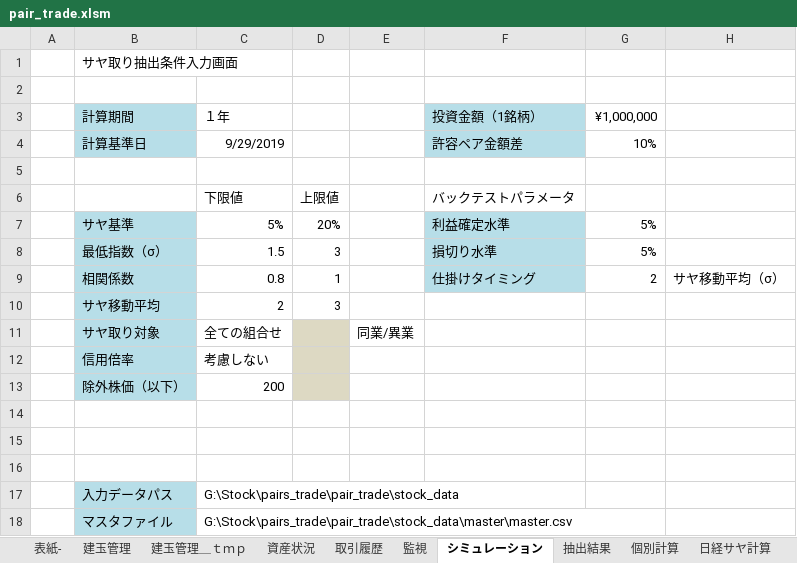
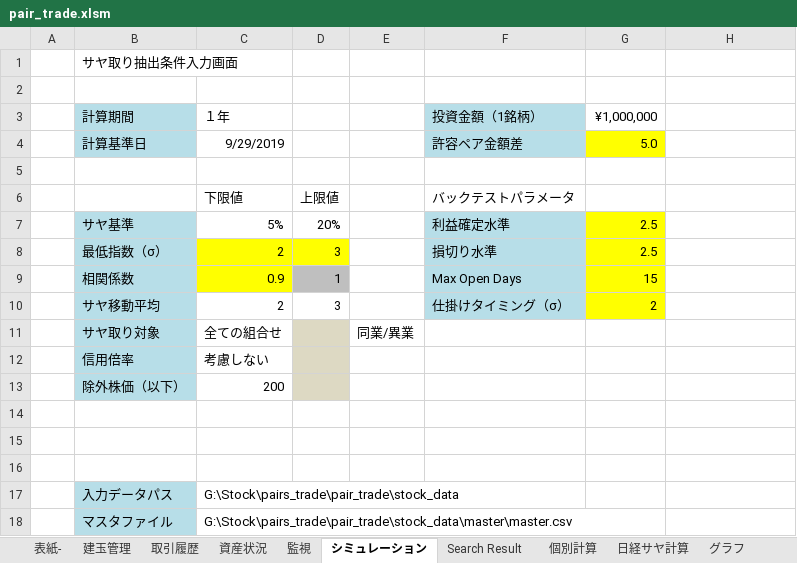
Before and after one commit to liuyun10/pair_trade, an Excel workbook: stock_data/master/pair_trade.xlsm, sheet シミュレーション, drawn as a sheet; values as stored, in another font and other column widths than the file's, no borders; removed rows and columns are numbered as before the commit, all else as after; the diff names each change by its address in the sheet, - before the commit and + after, or states it on an @@ line.

```diff
--- a/stock_data/master/pair_trade.xlsm (sheet シミュレーション)
+++ b/stock_data/master/pair_trade.xlsm (sheet シミュレーション)
-sheet tab: 抽出結果
+sheet tab: Search Result
-sheet tab: 建玉管理＿ｔｍｐ
@@ sheet tab order changed: 表紙- | 建玉管理 | 取引履歴 | 資産状況 | 監視 | シミュレーション | Search Result | 個別計算 | 日経サヤ計算 | グラフ @@
-G4: 10%
+G4: 5.0
-G4 fill: none
+G4 fill: #FFFF00
-G7:G8: 5%
+G7:G8: 2.5
-G7:G8 fill: none
+G7:G8 fill: #FFFF00
-C8: 1.5
+C8: 2
-C8:D8 fill: none
+C8:D8 fill: #FFFF00
-row 9:  | 相関係数 | 0.8 | 1 |  | 仕掛けタイミング | 2 | サヤ移動平均（σ）
+row 9:  | 相関係数 | 0.9 | 1 |  | Max Open Days | 15
-F10: (empty)
+F10: 仕掛けタイミング（σ）
-F10 fill: none
+F10 fill: #B7DEE8
-G10: (empty)
+G10: 2
-G10 fill: none
+G10 fill: #FFFF00
```
Also changed, not shown: sheet 元データ, sheet グラフ, sheet Search Result, sheet 取引履歴, sheet Fee_Refer, sheet 建玉管理, other sheet tabs, formulas that keep their value, charts or pictures, 2 other files.
